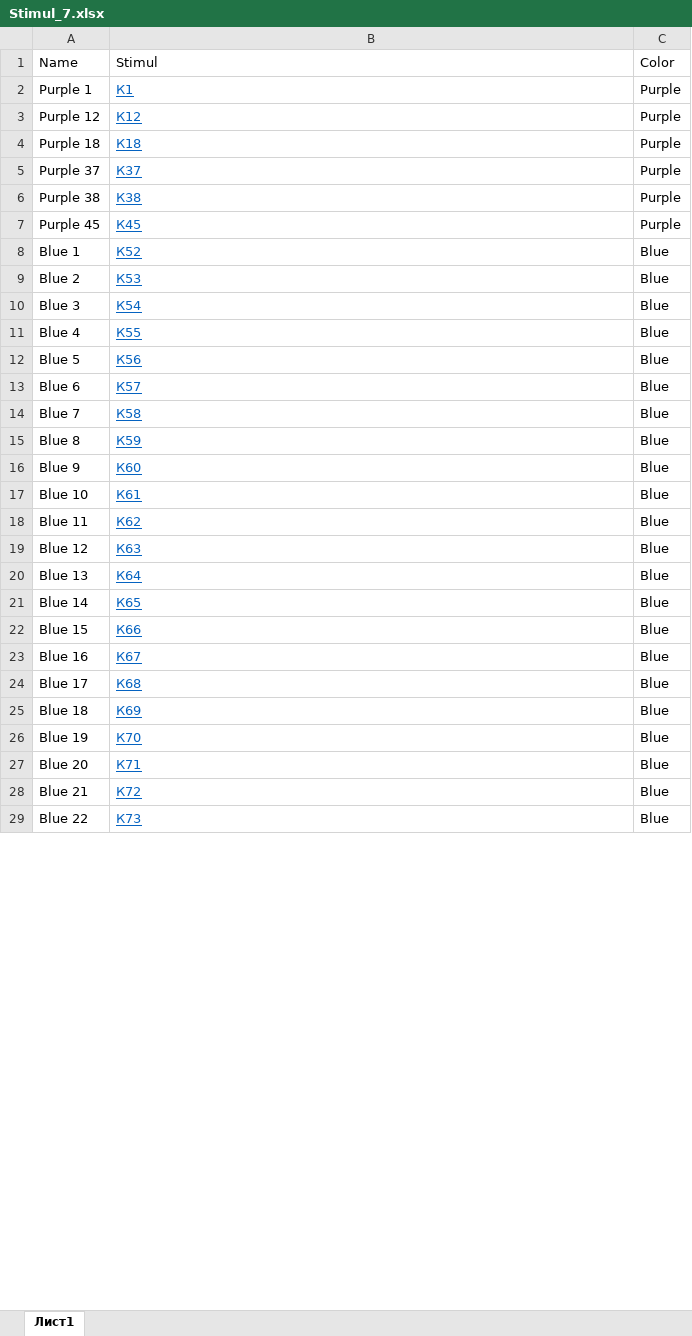
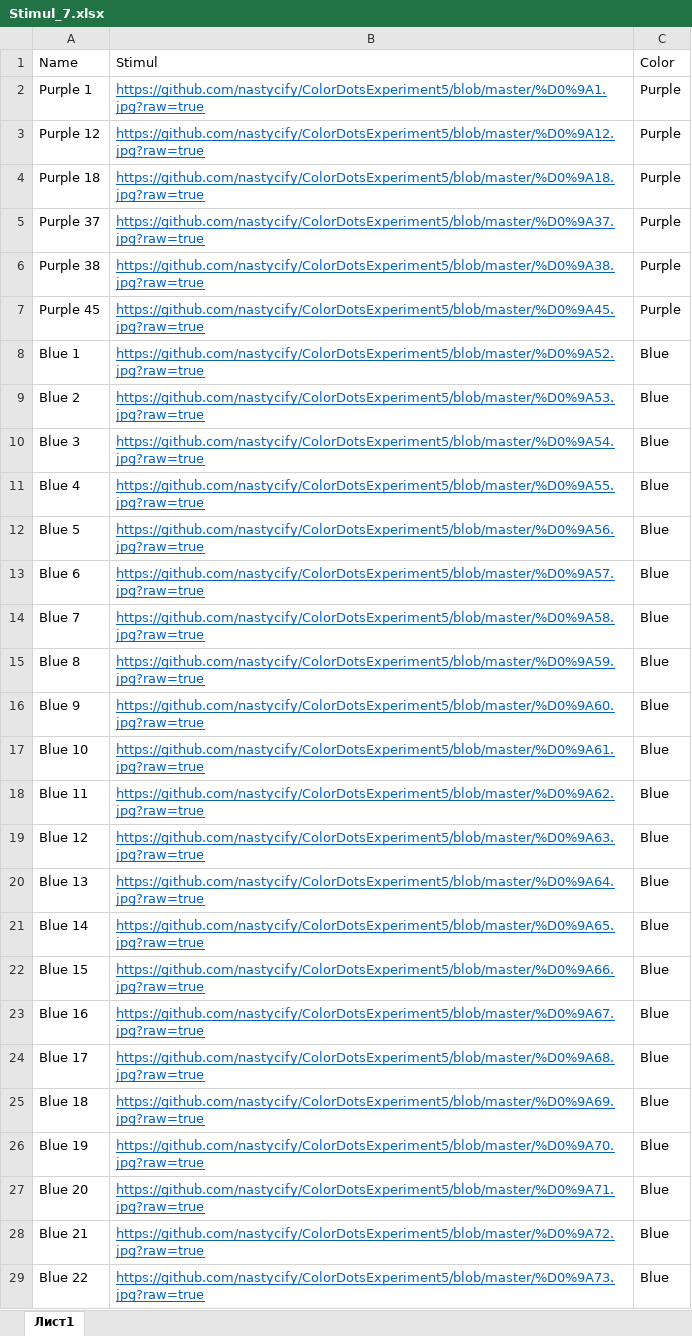
Before and after one commit to nastycify/ColorDotsExperiment5, an Excel workbook: Stimul_7.xlsx, sheet Лист1, drawn as a sheet; only a part is shown; values as stored, in another font and other column widths than the file's, no borders; the diff covers the shown part only; the diff names each change by its address in the sheet, - before the commit and + after, or states it on an @@ line.

```diff
--- a/Stimul_7.xlsx (sheet Лист1)
+++ b/Stimul_7.xlsx (sheet Лист1)
-B2: К1
+B2: https://github.com/nastycify/ColorDotsExperiment5/blob/master/%D0%9A1.jpg?raw=true
-B3: К12
+B3: https://github.com/nastycify/ColorDotsExperiment5/blob/master/%D0%9A12.jpg?raw=true
-B4: К18
+B4: https://github.com/nastycify/ColorDotsExperiment5/blob/master/%D0%9A18.jpg?raw=true
-B5: К37
+B5: https://github.com/nastycify/ColorDotsExperiment5/blob/master/%D0%9A37.jpg?raw=true
-B6: К38
+B6: https://github.com/nastycify/ColorDotsExperiment5/blob/master/%D0%9A38.jpg?raw=true
-B7: К45
+B7: https://github.com/nastycify/ColorDotsExperiment5/blob/master/%D0%9A45.jpg?raw=true
-B8: К52
+B8: https://github.com/nastycify/ColorDotsExperiment5/blob/master/%D0%9A52.jpg?raw=true
-B9: К53
+B9: https://github.com/nastycify/ColorDotsExperiment5/blob/master/%D0%9A53.jpg?raw=true
-B10: К54
+B10: https://github.com/nastycify/ColorDotsExperiment5/blob/master/%D0%9A54.jpg?raw=true
-B11: К55
+B11: https://github.com/nastycify/ColorDotsExperiment5/blob/master/%D0%9A55.jpg?raw=true
-B12: К56
+B12: https://github.com/nastycify/ColorDotsExperiment5/blob/master/%D0%9A56.jpg?raw=true
-B13: К57
+B13: https://github.com/nastycify/ColorDotsExperiment5/blob/master/%D0%9A57.jpg?raw=true
-B14: К58
+B14: https://github.com/nastycify/ColorDotsExperiment5/blob/master/%D0%9A58.jpg?raw=true
-B15: К59
+B15: https://github.com/nastycify/ColorDotsExperiment5/blob/master/%D0%9A59.jpg?raw=true
-B16: К60
+B16: https://github.com/nastycify/ColorDotsExperiment5/blob/master/%D0%9A60.jpg?raw=true
-B17: К61
+B17: https://github.com/nastycify/ColorDotsExperiment5/blob/master/%D0%9A61.jpg?raw=true
-B18: К62
+B18: https://github.com/nastycify/ColorDotsExperiment5/blob/master/%D0%9A62.jpg?raw=true
-B19: К63
+B19: https://github.com/nastycify/ColorDotsExperiment5/blob/master/%D0%9A63.jpg?raw=true
-B20: К64
+B20: https://github.com/nastycify/ColorDotsExperiment5/blob/master/%D0%9A64.jpg?raw=true
-B21: К65
+B21: https://github.com/nastycify/ColorDotsExperiment5/blob/master/%D0%9A65.jpg?raw=true
-B22: К66
+B22: https://github.com/nastycify/ColorDotsExperiment5/blob/master/%D0%9A66.jpg?raw=true
-B23: К67
+B23: https://github.com/nastycify/ColorDotsExperiment5/blob/master/%D0%9A67.jpg?raw=true
-B24: К68
+B24: https://github.com/nastycify/ColorDotsExperiment5/blob/master/%D0%9A68.jpg?raw=true
-B25: К69
+B25: https://github.com/nastycify/ColorDotsExperiment5/blob/master/%D0%9A69.jpg?raw=true
-B26: К70
+B26: https://github.com/nastycify/ColorDotsExperiment5/blob/master/%D0%9A70.jpg?raw=true
-B27: К71
+B27: https://github.com/nastycify/ColorDotsExperiment5/blob/master/%D0%9A71.jpg?raw=true
-B28: К72
+B28: https://github.com/nastycify/ColorDotsExperiment5/blob/master/%D0%9A72.jpg?raw=true
-B29: К73
+B29: https://github.com/nastycify/ColorDotsExperiment5/blob/master/%D0%9A73.jpg?raw=true
```
Also changed, not shown: 72 edited cells elsewhere in this sheet, Stimul_1.xlsx, Stimul_2.xlsx, 18 other files.
